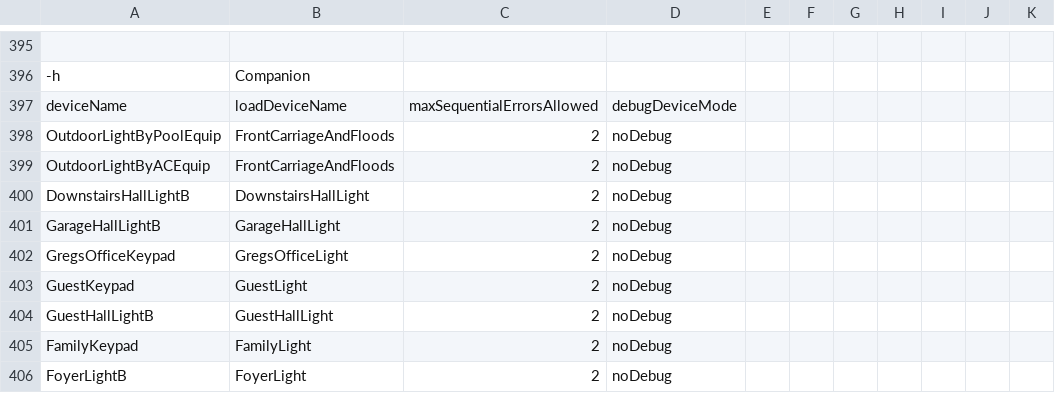
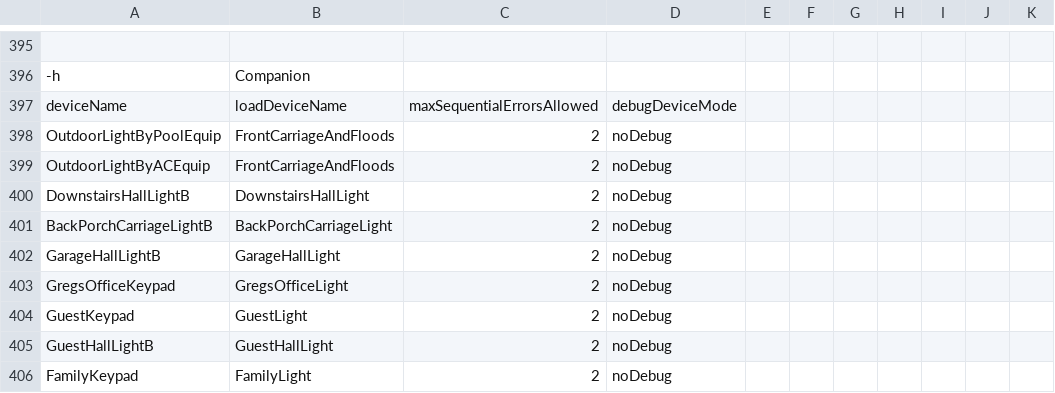
Before and after one commit to gsblive/MotionMap, a CSV file: Contents/Server Plugin/_Configurations/mmConfig.Regency.csv, drawn as a sheet; only a part is shown, gaps mark what is left out; the shorter side is filled out with more unchanged rows; the diff names each change by its address in the sheet, - before the commit and + after, or states it on an @@ line.

Commit message:
Added BackPorchCarriageLightB  to Regency.csv

```diff
--- a/Contents/Server Plugin/_Configurations/mmConfig.Regency.csv
+++ b/Contents/Server Plugin/_Configurations/mmConfig.Regency.csv
+row 401: BackPorchCarriageLightB | BackPorchCarriageLight | 2 | noDebug
```
